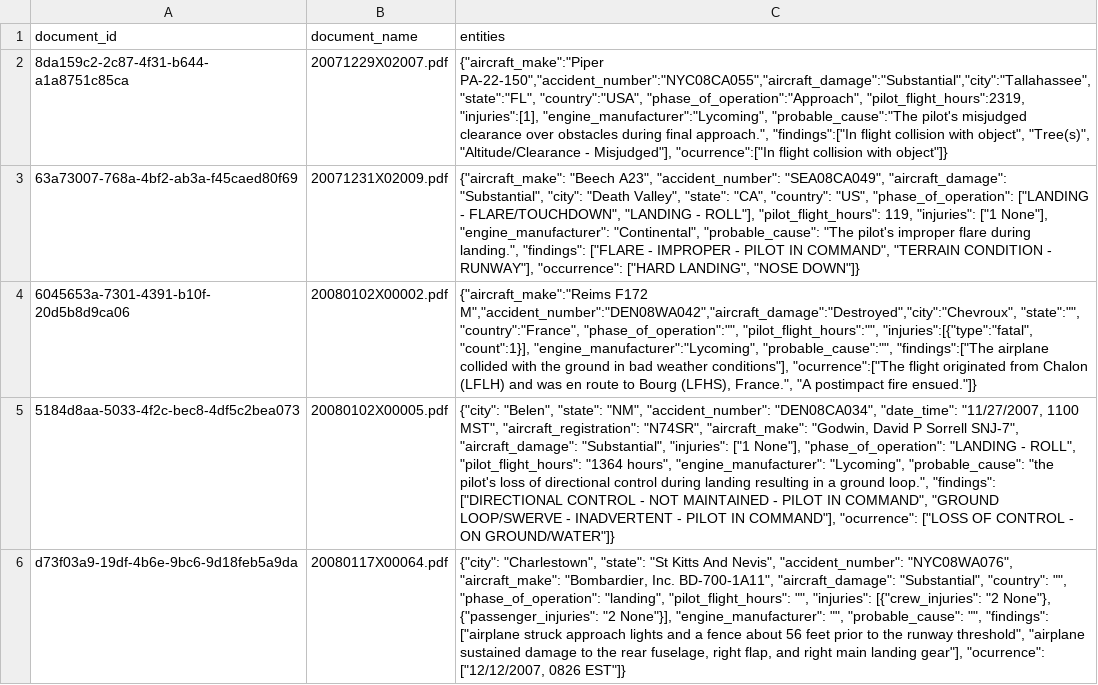
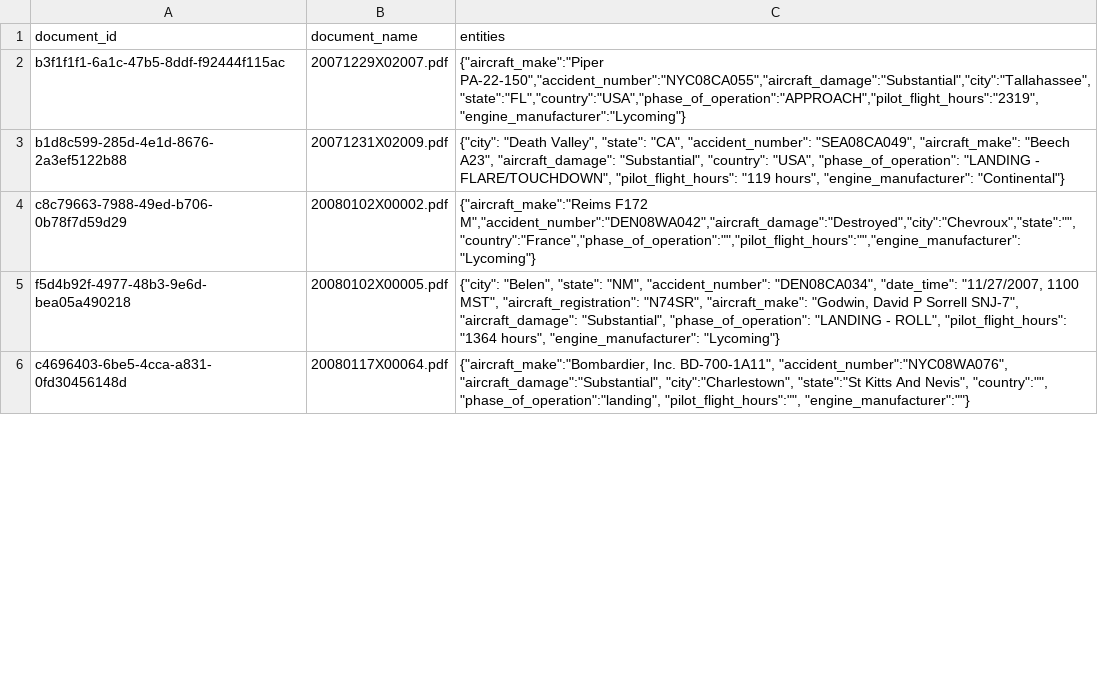
Before and after one commit to denisa-ms/azure-openai-code-samples, a CSV file: Hybrid RAG with Azure Data Explorer/data/processed/entities.csv, drawn as a sheet; only a part is shown; the diff covers the shown part only; the diff names each change by its address in the sheet, - before the commit and + after, or states it on an @@ line.

Commit message:
hybrid rag

```diff
--- a/Hybrid RAG with Azure Data Explorer/data/processed/entities.csv
+++ b/Hybrid RAG with Azure Data Explorer/data/processed/entities.csv
-A2 (document_id): 8da159c2-2c87-4f31-b644-a1a8751c85ca
+A2 (document_id): b3f1f1f1-6a1c-47b5-8ddf-f92444f115ac
-C2 (entities): {"aircraft_make":"Piper PA-22-150","accident_number":"NYC08CA055","aircraft_damage":"Substantial","city":"Tallahassee", "state":"FL", "country":"USA", "phase_of_operation":"Approach", "pilot_flight_hours":2319, "injuries":[1], "engine_manufacturer":"Lycoming", "probable_cause":"The pilot's misjudged clearance over obstacles during final approach.", "findings":["In flight collision with object", "Tree(s)", "Altitude/Clearance - Misjudged"], "ocurrence":["In flight collision with object"]}
+C2 (entities): {"aircraft_make":"Piper PA-22-150","accident_number":"NYC08CA055","aircraft_damage":"Substantial","city":"Tallahassee","state":"FL","country":"USA","phase_of_operation":"APPROACH","pilot_flight_hours":"2319","engine_manufacturer":"Lycoming"}
-A3 (document_id): 63a73007-768a-4bf2-ab3a-f45caed80f69
+A3 (document_id): b1d8c599-285d-4e1d-8676-2a3ef5122b88
-C3 (entities): {"aircraft_make": "Beech A23", "accident_number": "SEA08CA049", "aircraft_damage": "Substantial", "city": "Death Valley", "state": "CA", "country": "US", "phase_of_operation": ["LANDING - FLARE/TOUCHDOWN", "LANDING - ROLL"], "pilot_flight_hours": 119, "injuries": ["1 None"], "engine_manufacturer": "Continental", "probable_cause": "The pilot's improper flare during landing.", "findings": ["FLARE - IMPROPER - PILOT IN COMMAND", "TERRAIN CONDITION - RUNWAY"], "occurrence": ["HARD LANDING", "NOSE DOWN"]}
+C3 (entities): {"city": "Death Valley", "state": "CA", "accident_number": "SEA08CA049", "aircraft_make": "Beech A23", "aircraft_damage": "Substantial", "country": "USA", "phase_of_operation": "LANDING - FLARE/TOUCHDOWN", "pilot_flight_hours": "119 hours", "engine_manufacturer": "Continental"}
-A4 (document_id): 6045653a-7301-4391-b10f-20d5b8d9ca06
+A4 (document_id): c8c79663-7988-49ed-b706-0b78f7d59d29
-C4 (entities): {"aircraft_make":"Reims F172 M","accident_number":"DEN08WA042","aircraft_damage":"Destroyed","city":"Chevroux", "state":"", "country":"France", "phase_of_operation":"", "pilot_flight_hours":"", "injuries":[{"type":"fatal", "count":1}], "engine_manufacturer":"Lycoming", "probable_cause":"", "findings":["The airplane collided with the ground in bad weather conditions"], "ocurrence":["The flight originated from Chalon (LFLH) and was en route to Bourg (LFHS), France.", "A postimpact fire ensued."]}
+C4 (entities): {"aircraft_make":"Reims F172 M","accident_number":"DEN08WA042","aircraft_damage":"Destroyed","city":"Chevroux","state":"","country":"France","phase_of_operation":"","pilot_flight_hours":"","engine_manufacturer":"Lycoming"}
-A5 (document_id): 5184d8aa-5033-4f2c-bec8-4df5c2bea073
+A5 (document_id): f5d4b92f-4977-48b3-9e6d-bea05a490218
-C5 (entities): …"aircraft_damage": "Substantial", "injuries": ["1 None"], "phase_of_operation": "LANDING - ROLL", "pilot_flight_hours": "1364 hours", "engine_manufacturer": "Lycoming", "probable_cause": "the pilot's loss of directional control during landing resulting in a ground loop.", "findings": ["DIRECTIONAL CONTROL - NOT MAINTAINED - PILOT IN COMMAND", "GROUND LOOP/SWERVE - INADVERTENT - PILOT IN COMMAND"], "ocurrence": ["LOSS OF CONTROL - ON GROUND/WATER"]}
+C5 (entities): …"aircraft_damage": "Substantial", "phase_of_operation": "LANDING - ROLL", "pilot_flight_hours": "1364 hours", "engine_manufacturer": "Lycoming"}
-A6 (document_id): d73f03a9-19df-4b6e-9bc6-9d18feb5a9da
+A6 (document_id): c4696403-6be5-4cca-a831-0fd30456148d
-C6 (entities): {"city": "Charlestown", "state": "St Kitts And Nevis", "accident_number": "NYC08WA076", "aircraft_make": "Bombardier, Inc. BD-700-1A11", "aircraft_damage": "Substantial", "country": "", "phase_of_operation": "landing", "pilot_flight_hours": "", "injuries": [{"crew_injuries": "2 None"}, {"passenger_injuries": "2 None"}], "engine_manufacturer": "", "probable_cause": "", "findings": ["airplane struck approach lights and a fence about 56 feet prior to the runway threshold", "airplane sustained damage to the rear fuselage, right flap, and right main landing gear"], "ocurrence": ["12/12/2007, 0826 EST"]}
+C6 (entities): {"aircraft_make":"Bombardier, Inc. BD-700-1A11", "accident_number":"NYC08WA076", "aircraft_damage":"Substantial", "city":"Charlestown", "state":"St Kitts And Nevis", "country":"", "phase_of_operation":"landing", "pilot_flight_hours":"", "engine_manufacturer":""}
```
Also changed, not shown: 10 edited cells elsewhere in this file, 37 other files.
